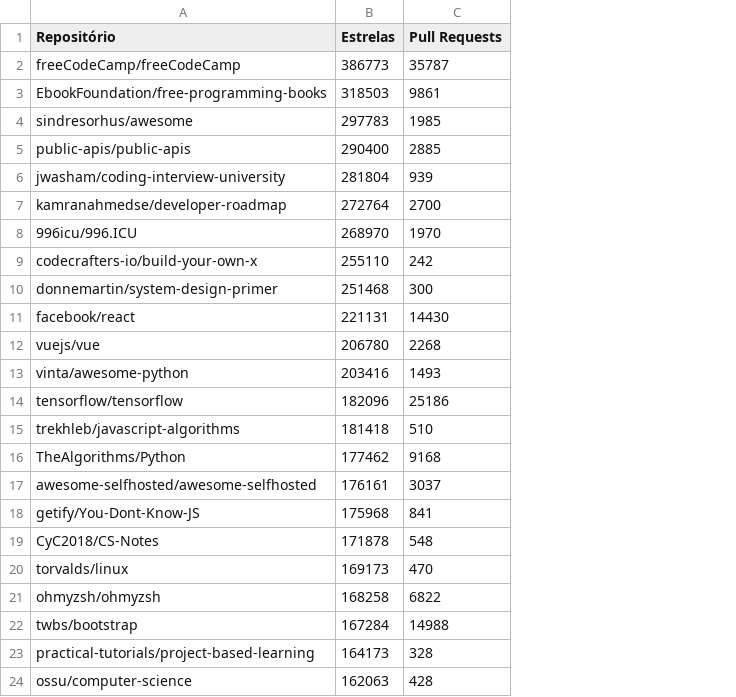
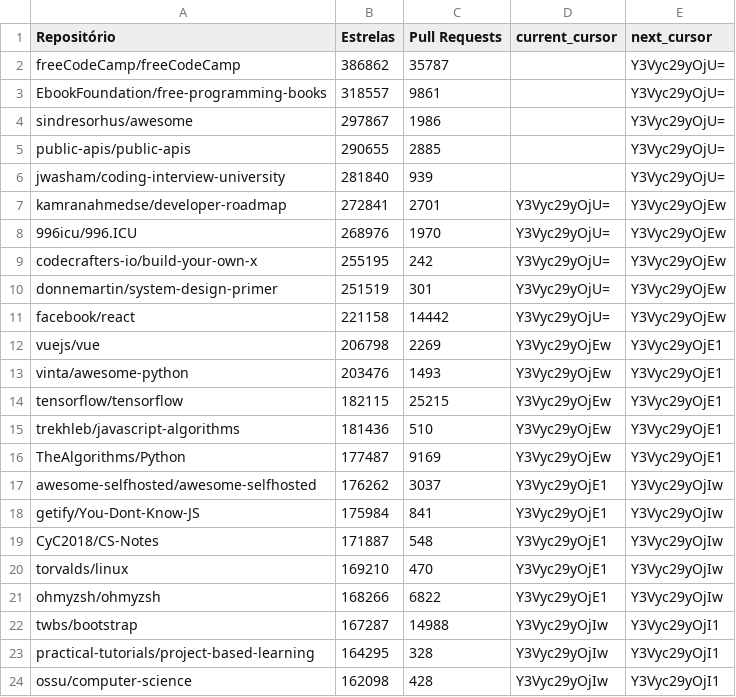
Before and after one commit to Frederico-dos-Santos/template-lab-experimentacao3, a CSV file: scripts/dataset/raw_repo_data.csv, drawn as a sheet; only a part is shown; the diff covers the shown part only; the diff names each change by its address in the sheet, - before the commit and + after, or states it on an @@ line.

Commit message:
refactor: saving the cursor in csv to continue reqs

```diff
--- a/scripts/dataset/raw_repo_data.csv
+++ b/scripts/dataset/raw_repo_data.csv
+column D (current_cursor), rows 7-24: Y3Vyc29yOjU= | Y3Vyc29yOjU= | Y3Vyc29yOjU= | Y3Vyc29yOjU= | Y3Vyc29yOjU= | Y3Vyc29yOjEw | Y3Vyc29yOjEw | Y3Vyc29yOjEw | Y3Vyc29yOjEw | Y3Vyc29yOjEw | Y3Vyc29yOjE1 | Y3Vyc29yOjE1 | Y3Vyc29yOjE1 | Y3Vyc29yOjE1 | Y3Vyc29yOjE1 | Y3Vyc29yOjIw | Y3Vyc29yOjIw | Y3Vyc29yOjIw
+column E (next_cursor), rows 2-24: Y3Vyc29yOjU= | Y3Vyc29yOjU= | Y3Vyc29yOjU= | Y3Vyc29yOjU= | Y3Vyc29yOjU= | Y3Vyc29yOjEw | Y3Vyc29yOjEw | Y3Vyc29yOjEw | Y3Vyc29yOjEw | Y3Vyc29yOjEw | Y3Vyc29yOjE1 | Y3Vyc29yOjE1 | Y3Vyc29yOjE1 | Y3Vyc29yOjE1 | Y3Vyc29yOjE1 | Y3Vyc29yOjIw | Y3Vyc29yOjIw | Y3Vyc29yOjIw | Y3Vyc29yOjIw | Y3Vyc29yOjIw | Y3Vyc29yOjI1 | Y3Vyc29yOjI1 | Y3Vyc29yOjI1
-B2 (Estrelas): 386773
+B2 (Estrelas): 386862
-B3 (Estrelas): 318503
+B3 (Estrelas): 318557
-B4 (Estrelas): 297783
+B4 (Estrelas): 297867
-C4 (Pull Requests): 1985
+C4 (Pull Requests): 1986
-B5 (Estrelas): 290400
+B5 (Estrelas): 290655
-B6 (Estrelas): 281804
+B6 (Estrelas): 281840
-B7 (Estrelas): 272764
+B7 (Estrelas): 272841
-C7 (Pull Requests): 2700
+C7 (Pull Requests): 2701
-B8 (Estrelas): 268970
+B8 (Estrelas): 268976
-B9 (Estrelas): 255110
+B9 (Estrelas): 255195
-B10 (Estrelas): 251468
+B10 (Estrelas): 251519
-C10 (Pull Requests): 300
+C10 (Pull Requests): 301
-B11 (Estrelas): 221131
+B11 (Estrelas): 221158
-C11 (Pull Requests): 14430
+C11 (Pull Requests): 14442
-B12 (Estrelas): 206780
+B12 (Estrelas): 206798
-C12 (Pull Requests): 2268
+C12 (Pull Requests): 2269
-B13 (Estrelas): 203416
+B13 (Estrelas): 203476
-B14 (Estrelas): 182096
+B14 (Estrelas): 182115
-C14 (Pull Requests): 25186
+C14 (Pull Requests): 25215
-B15 (Estrelas): 181418
+B15 (Estrelas): 181436
-B16 (Estrelas): 177462
+B16 (Estrelas): 177487
-C16 (Pull Requests): 9168
+C16 (Pull Requests): 9169
-B17 (Estrelas): 176161
+B17 (Estrelas): 176262
-B18 (Estrelas): 175968
+B18 (Estrelas): 175984
-B19 (Estrelas): 171878
+B19 (Estrelas): 171887
-B20 (Estrelas): 169173
+B20 (Estrelas): 169210
-B21 (Estrelas): 168258
+B21 (Estrelas): 168266
-B22 (Estrelas): 167284
+B22 (Estrelas): 167287
-B23 (Estrelas): 164173
+B23 (Estrelas): 164295
-B24 (Estrelas): 162063
+B24 (Estrelas): 162098
```
Also changed, not shown: 74 edited cells elsewhere in this file, 4 other files.
